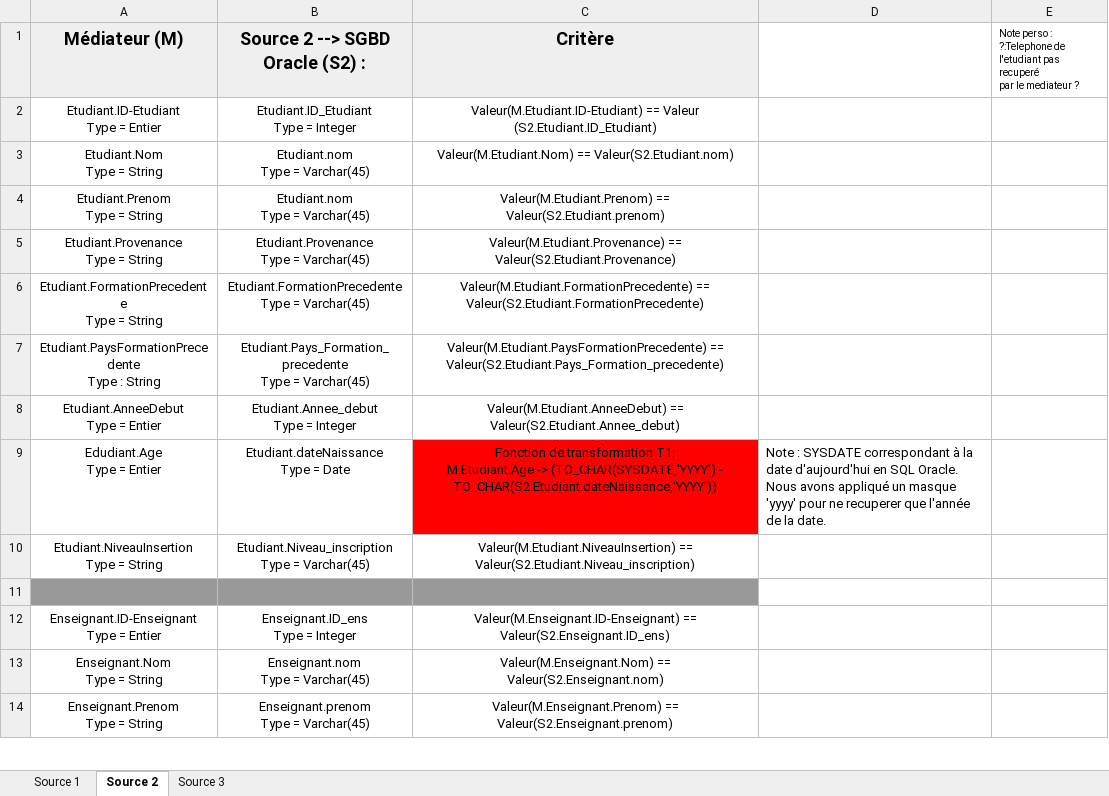
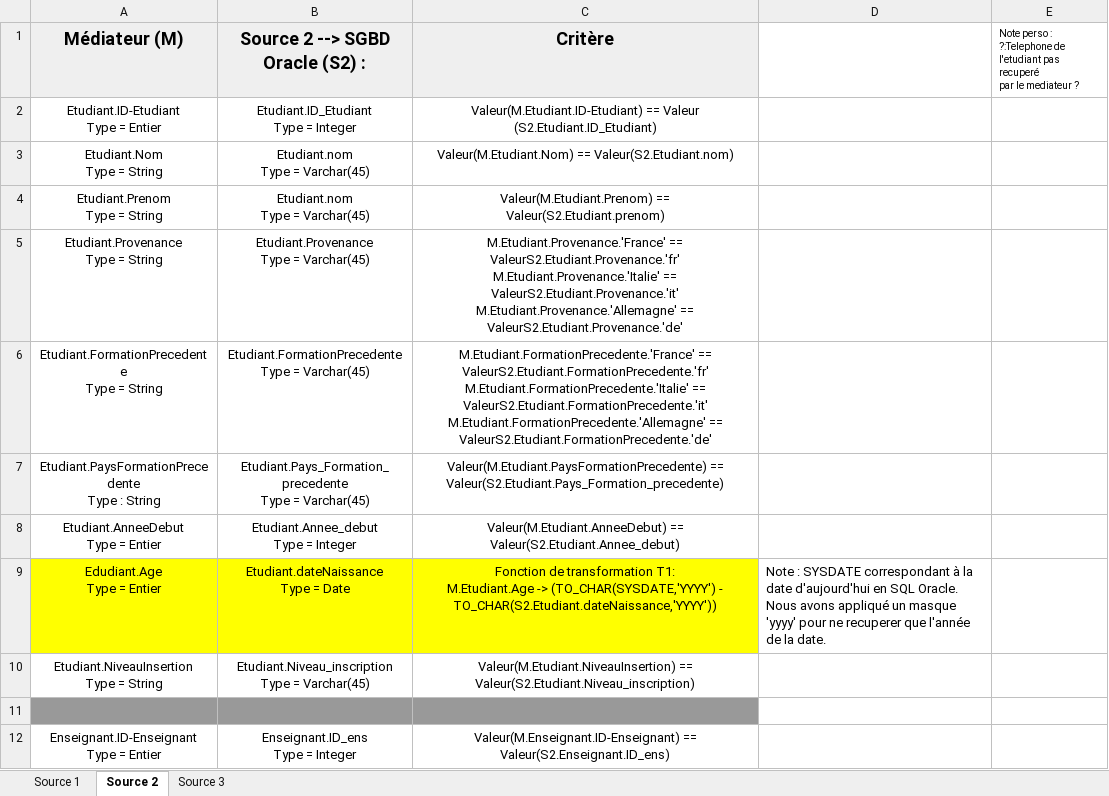
Before and after one commit to youbs78/Mediateur_M2APP, an Excel workbook: data/P1_EX1 - Definition du Référentiel - Ayoub Benhadou - Kevin Durand.xlsx, sheet Source 2, drawn as a sheet; only a part is shown; the shorter side is filled out with more unchanged rows; values as stored, in another font and other column widths than the file's, no borders; charts and pictures not drawn; ↵ is a line break in a cell; the diff names each change by its address in the sheet, - before the commit and + after, or states it on an @@ line.

```diff
--- a/data/P1_EX1 - Definition du Référentiel - Ayoub Benhadou - Kevin Durand.xlsx (sheet Source 2)
+++ b/data/P1_EX1 - Definition du Référentiel - Ayoub Benhadou - Kevin Durand.xlsx (sheet Source 2)
-C5 (Critère): Valeur(M.Etudiant.Provenance) == Valeur(S2.Etudiant.Provenance)
+C5 (Critère): M.Etudiant.Provenance.'France' == ValeurS2.Etudiant.Provenance.'fr' ↵ M.Etudiant.Provenance.'Italie' == ValeurS2.Etudiant.Provenance.'it' ↵ M.Etudiant.Provenance.'Allemagne' == ValeurS2.Etudiant.Provenance.'de'
-C6 (Critère): Valeur(M.Etudiant.FormationPrecedente) == Valeur(S2.Etudiant.FormationPrecedente)
+C6 (Critère): M.Etudiant.FormationPrecedente.'France' == ValeurS2.Etudiant.FormationPrecedente.'fr' ↵ M.Etudiant.FormationPrecedente.'Italie' == ValeurS2.Etudiant.FormationPrecedente.'it' ↵ M.Etudiant.FormationPrecedente.'Allemagne' == ValeurS2.Etudiant.FormationPrecedente.'de'
-A9:B9 fill: none
+A9:B9 fill: #FFFF00
-C9 fill: #FF0000
+C9 fill: #FFFF00
```
Also changed, not shown: sheet Source 1, sheet Source 3, charts or pictures, 1 other file.
